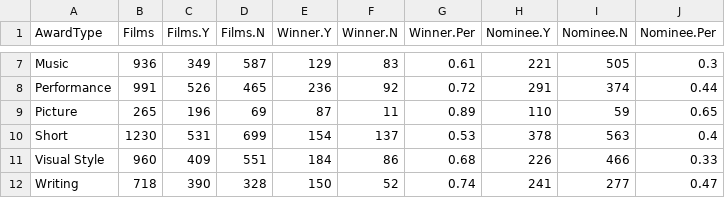
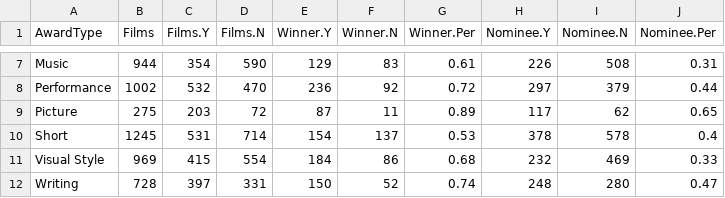
Before and after one commit to jacobmgreer/Nitrate-Actions, a CSV file: datasets/Oscars/Oscars-Summary-Awards.csv, drawn as a sheet; only a part is shown, gaps mark what is left out; the diff covers the shown part only.

```diff
--- a/datasets/Oscars/Oscars-Summary-Awards.csv
+++ b/datasets/Oscars/Oscars-Summary-Awards.csv
@@ -7,6 +7,6 @@
-"Music",936,349,587,129,83,0.61,221,505,0.3
-"Performance",991,526,465,236,92,0.72,291,374,0.44
-"Picture",265,196,69,87,11,0.89,110,59,0.65
-"Short",1230,531,699,154,137,0.53,378,563,0.4
-"Visual Style",960,409,551,184,86,0.68,226,466,0.33
-"Writing",718,390,328,150,52,0.74,241,277,0.47
+"Music",944,354,590,129,83,0.61,226,508,0.31
+"Performance",1002,532,470,236,92,0.72,297,379,0.44
+"Picture",275,203,72,87,11,0.89,117,62,0.65
+"Short",1245,531,714,154,137,0.53,378,578,0.4
+"Visual Style",969,415,554,184,86,0.68,232,469,0.33
+"Writing",728,397,331,150,52,0.74,248,280,0.47
```
Also changed, not shown: 29 edited cells elsewhere in this file, datasets/AMPAS-International/Data.csv, datasets/Oscars/Oscars-Chart-Data.csv, 7 other files.
